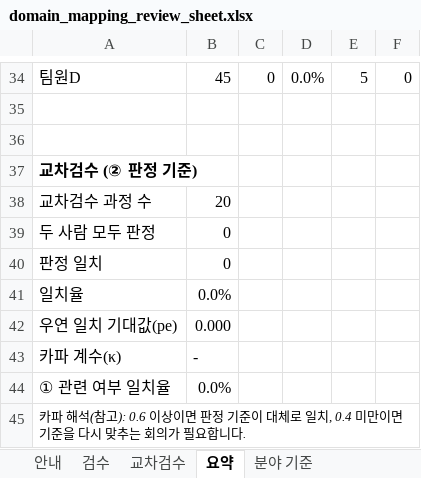
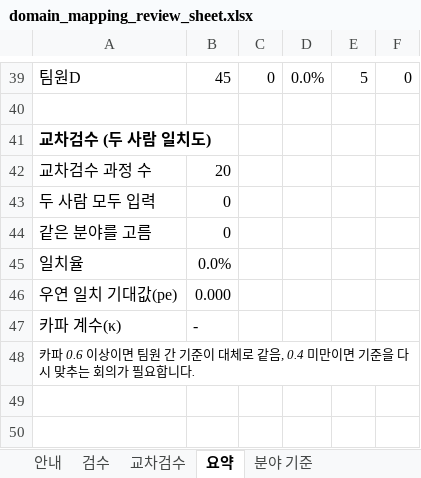
Before and after one commit to kimsaemi/edu-skill-gap, an Excel workbook: data/hr/output/recommendation/domain_mapping_review_sheet.xlsx, sheet 요약, drawn as a sheet; only a part is shown, gaps mark what is left out; values as stored, in another font and other column widths than the file's, no borders; removed rows and columns are numbered as before the commit, all else as after; the diff covers the shown part only; the diff names each change by its address in the sheet, - before the commit and + after, or states it on an @@ line.

```diff
--- a/data/hr/output/recommendation/domain_mapping_review_sheet.xlsx (sheet 요약)
+++ b/data/hr/output/recommendation/domain_mapping_review_sheet.xlsx (sheet 요약)
-row 36: (empty)
-A41: 교차검수 (② 판정 기준)
+A41: 교차검수 (두 사람 일치도)
-A43: 두 사람 모두 판정
+A43: 두 사람 모두 입력
-A44: 판정 일치
+A44: 같은 분야를 고름
-row 44: ① 관련 여부 일치율 | 0.0%
-A48: 카파 해석(참고): 0.6 이상이면 판정 기준이 대체로 일치, 0.4 미만…
+A48: 카파 0.6 이상이면 팀원 간 기준이 대체로 같음, 0.4 미만…
```
Also changed, not shown: 10 added rows, 5 removed rows and 11 edited cells elsewhere in this sheet, sheet 검수, sheet 교차검수, sheet 안내, sheet 분야 기준, formulas that keep their value, hidden cells, 1 other file.
